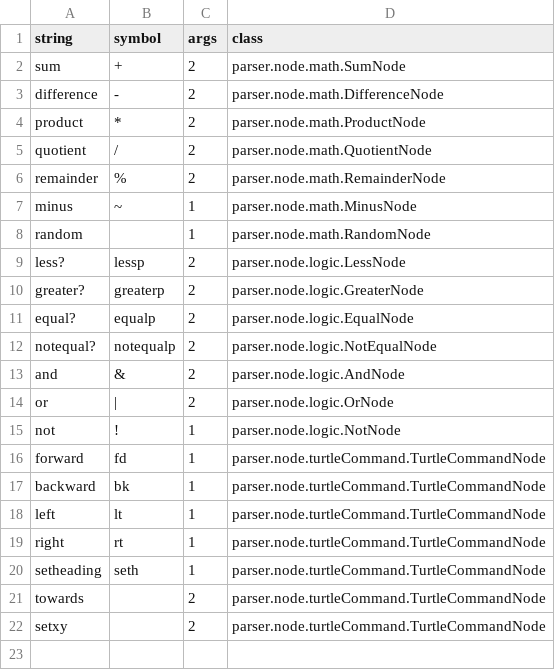
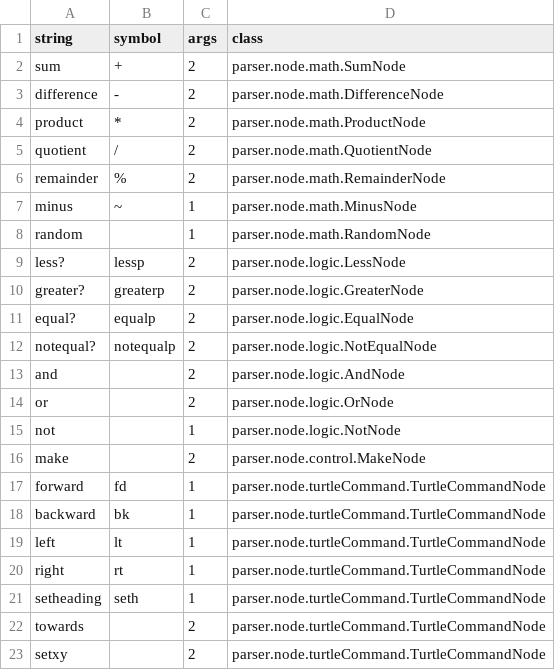
Before and after one commit to thnbgr/SLogo, a CSV file: src/commandProperties.csv, drawn as a sheet.

```diff
--- a/src/commandProperties.csv
+++ b/src/commandProperties.csv
@@ -12,5 +12,6 @@ equal?		,	equalp		,	2		,	parser.node.logic.EqualNode
 notequal?	,	notequalp	,	2		,	parser.node.logic.NotEqualNode
-and			,	&			,	2		,	parser.node.logic.AndNode
-or			,	|			,	2		,	parser.node.logic.OrNode
-not			,	!			,	1		,	parser.node.logic.NotNode
+and			,				,	2		,	parser.node.logic.AndNode
+or			,				,	2		,	parser.node.logic.OrNode
+not			,				,	1		,	parser.node.logic.NotNode
+make		,				,	2		,	parser.node.control.MakeNode
 forward		,	fd			,	1		,	parser.node.turtleCommand.TurtleCommandNode
```
Also changed, not shown: 46 other files.
